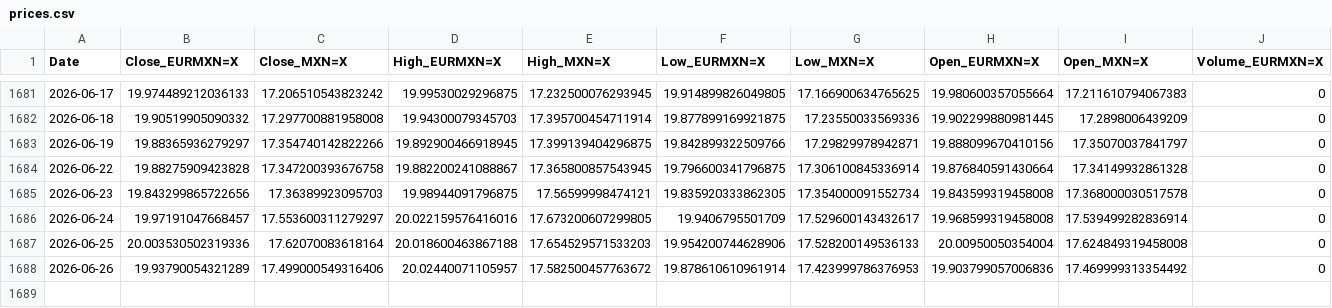
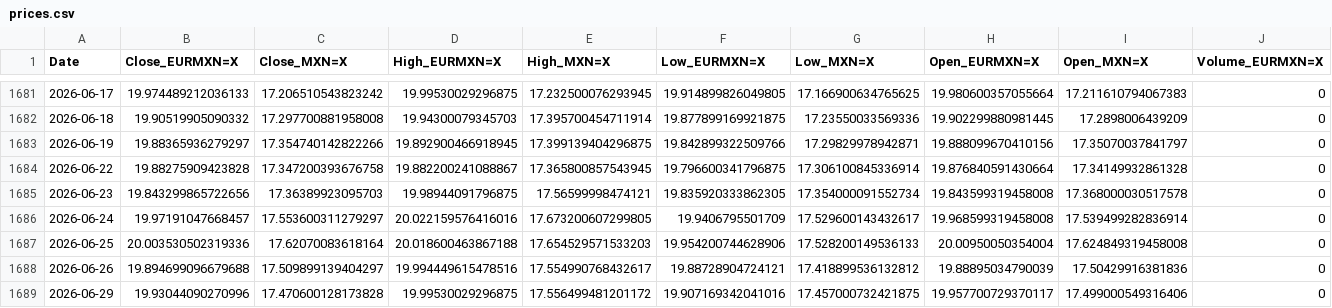
Before and after one commit to davidrmh/github_sandbox, a CSV file: src/output/prices.csv, drawn as a sheet; only a part is shown, gaps mark what is left out; rows hold the shown columns only; the diff names each change by its address in the sheet, - before the commit and + after, or states it on an @@ line.

```diff
--- a/src/output/prices.csv
+++ b/src/output/prices.csv
-B1688 (Close_EURMXN=X): 19.93790054321289
+B1688 (Close_EURMXN=X): 19.894699096679688
-C1688 (Close_MXN=X): 17.499000549316406
+C1688 (Close_MXN=X): 17.509899139404297
-D1688 (High_EURMXN=X): 20.02440071105957
+D1688 (High_EURMXN=X): 19.994449615478516
-E1688 (High_MXN=X): 17.582500457763672
+E1688 (High_MXN=X): 17.554990768432617
-F1688 (Low_EURMXN=X): 19.878610610961914
+F1688 (Low_EURMXN=X): 19.88728904724121
-G1688 (Low_MXN=X): 17.423999786376953
+G1688 (Low_MXN=X): 17.418899536132812
-H1688 (Open_EURMXN=X): 19.903799057006836
+H1688 (Open_EURMXN=X): 19.88895034790039
-I1688 (Open_MXN=X): 17.469999313354492
+I1688 (Open_MXN=X): 17.50429916381836
+row 1689: 2026-06-29 | 19.93044090270996 | 17.470600128173828 | 19.99530029296875 | 17.556499481201172 | 19.907169342041016 | 17.457000732421875 | 19.957700729370117 | 17.499000549316406 | 0
```
